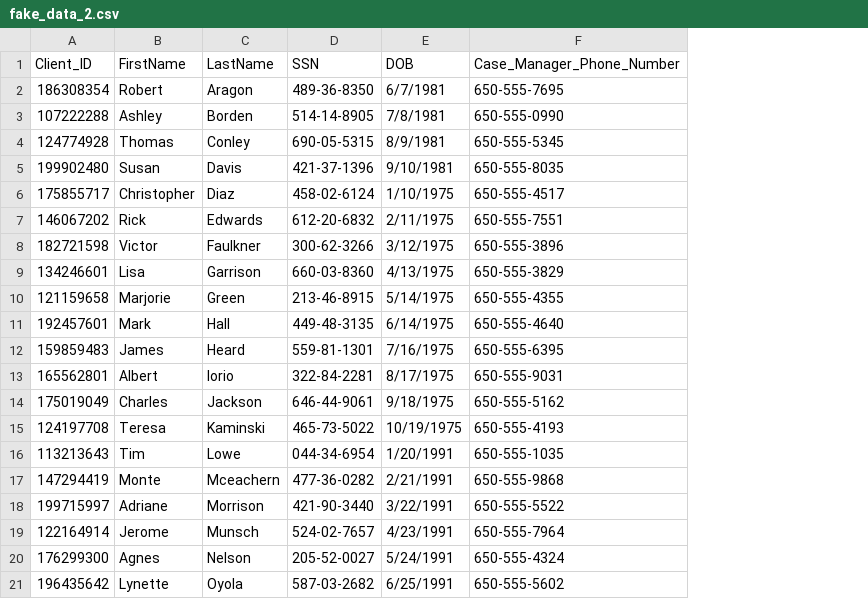
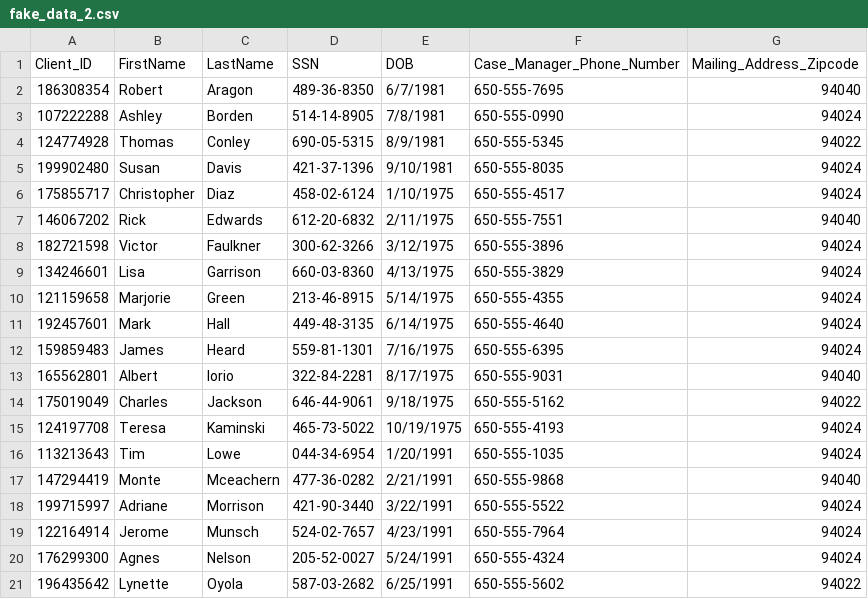
Before and after one commit to georgetown-mdi/jspsi, a CSV file: test_data/fake_data_2.csv, drawn as a sheet; the diff names each change by its address in the sheet, - before the commit and + after, or states it on an @@ line.

Commit message:
Add zip columns; correct typo

```diff
--- a/test_data/fake_data_2.csv
+++ b/test_data/fake_data_2.csv
+column G (Mailing_Address_Zipcode), rows 2-21: 94040 | 94024 | 94022 | 94024 | 94024 | 94040 | 94024 | 94024 | 94024 | 94024 | 94024 | 94040 | 94022 | 94024 | 94024 | 94040 | 94024 | 94024 | 94024 | 94022
```
Also changed, not shown: test_data/fake_data_1.csv, 1 other file.
